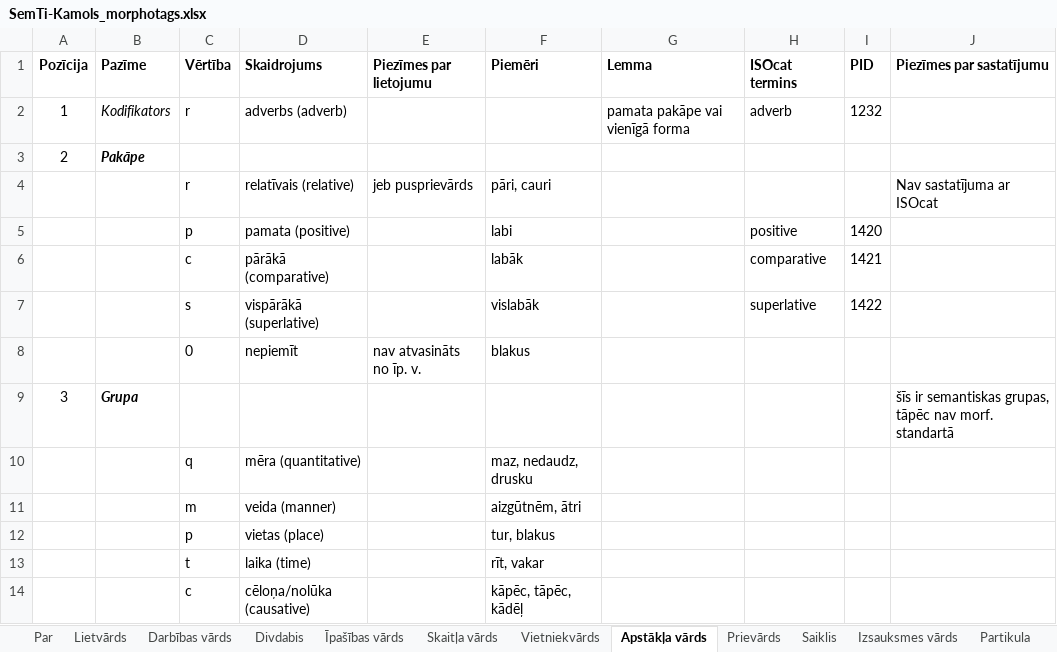
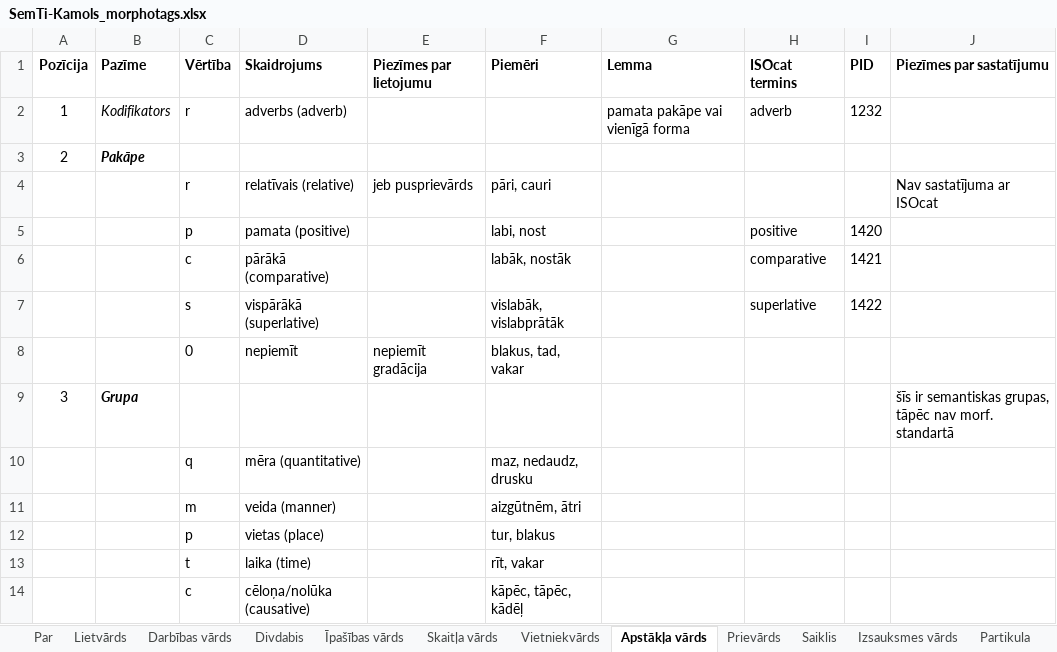
Before and after one commit to PeterisP/morphology, an Excel workbook: docs/SemTi-Kamols_morphotags.xlsx, sheet Apstākļa vārds, drawn as a sheet; values as stored, in another font and other column widths than the file's, no borders; the diff names each change by its address in the sheet, - before the commit and + after, or states it on an @@ line.

```diff
--- a/docs/SemTi-Kamols_morphotags.xlsx (sheet Apstākļa vārds)
+++ b/docs/SemTi-Kamols_morphotags.xlsx (sheet Apstākļa vārds)
-F5 (Piemēri): labi
+F5 (Piemēri): labi, nost
-F6 (Piemēri): labāk
+F6 (Piemēri): labāk, nostāk
-F7 (Piemēri): vislabāk
+F7 (Piemēri): vislabāk, vislabprātāk
-E8 (Piezīmes par lietojumu): nav atvasināts no īp. v.
+E8 (Piezīmes par lietojumu): nepiemīt gradācija
-F8 (Piemēri): blakus
+F8 (Piemēri): blakus, tad, vakar
```
Also changed, not shown: sheet Divdabis, sheet Lietvārds, sheet Bezmorfoloģijas elements, sheet Darbības vārds, 6 other files.
